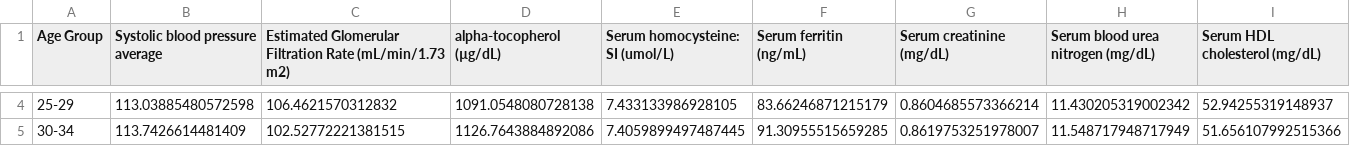
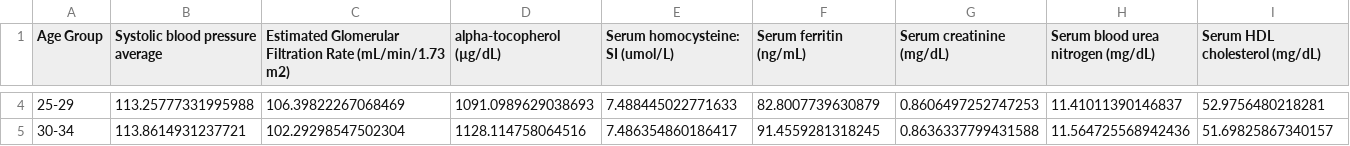
Before and after one commit to NikolayTV/biological-age-estimation, a CSV file: avgs_for_age_group.csv, drawn as a sheet; only a part is shown, gaps mark what is left out; the diff covers the shown part only; the diff names each change by its address in the sheet, - before the commit and + after, or states it on an @@ line.

```diff
--- a/avgs_for_age_group.csv
+++ b/avgs_for_age_group.csv
-B4 (Systolic blood pressure average): 113.03885480572598
+B4 (Systolic blood pressure average): 113.25777331995988
-C4: 106.4621570312832
+C4: 106.39822267068469
-D4 (alpha-tocopherol (µg/dL)): 1091.0548080728138
+D4 (alpha-tocopherol (µg/dL)): 1091.0989629038693
-E4 (Serum homocysteine: SI (umol/L)): 7.433133986928105
+E4 (Serum homocysteine: SI (umol/L)): 7.488445022771633
-F4 (Serum ferritin (ng/mL)): 83.66246871215179
+F4 (Serum ferritin (ng/mL)): 82.8007739630879
-G4 (Serum creatinine (mg/dL)): 0.8604685573366214
+G4 (Serum creatinine (mg/dL)): 0.8606497252747253
-H4: 11.430205319002342
+H4: 11.41011390146837
-I4 (Serum HDL cholesterol (mg/dL)): 52.94255319148937
+I4 (Serum HDL cholesterol (mg/dL)): 52.9756480218281
-B5 (Systolic blood pressure average): 113.7426614481409
+B5 (Systolic blood pressure average): 113.8614931237721
-C5: 102.52772221381515
+C5: 102.29298547502304
-D5 (alpha-tocopherol (µg/dL)): 1126.7643884892086
+D5 (alpha-tocopherol (µg/dL)): 1128.114758064516
-E5 (Serum homocysteine: SI (umol/L)): 7.4059899497487445
+E5 (Serum homocysteine: SI (umol/L)): 7.486354860186417
-F5 (Serum ferritin (ng/mL)): 91.30955515659285
+F5 (Serum ferritin (ng/mL)): 91.4559281318245
-G5 (Serum creatinine (mg/dL)): 0.8619753251978007
+G5 (Serum creatinine (mg/dL)): 0.8636337799431588
-H5: 11.548717948717949
+H5: 11.564725568942436
-I5 (Serum HDL cholesterol (mg/dL)): 51.656107992515366
+I5 (Serum HDL cholesterol (mg/dL)): 51.69825867340157
```
Also changed, not shown: 155 edited cells elsewhere in this file, 14 other files.
